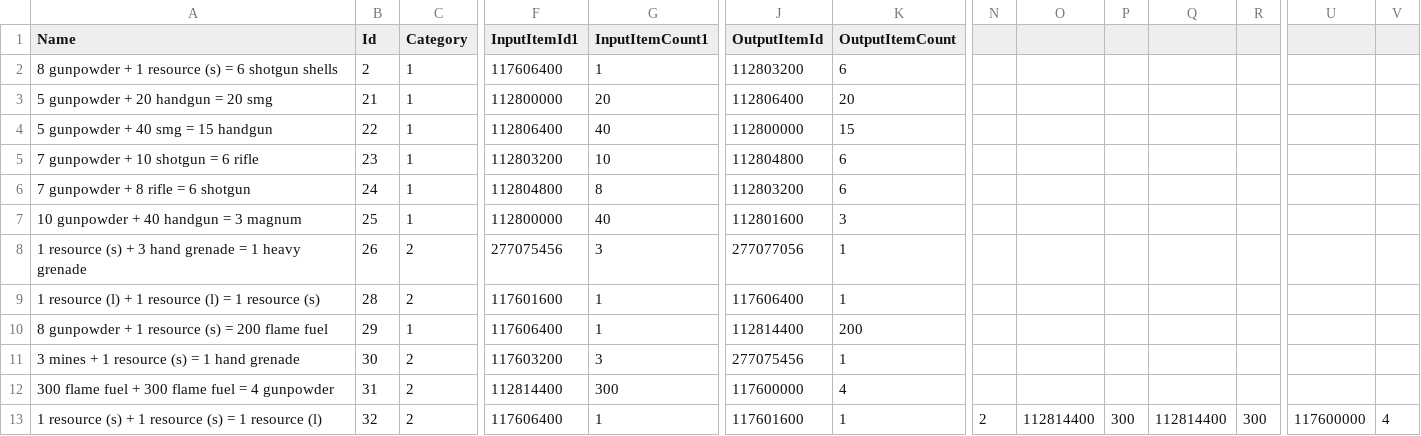
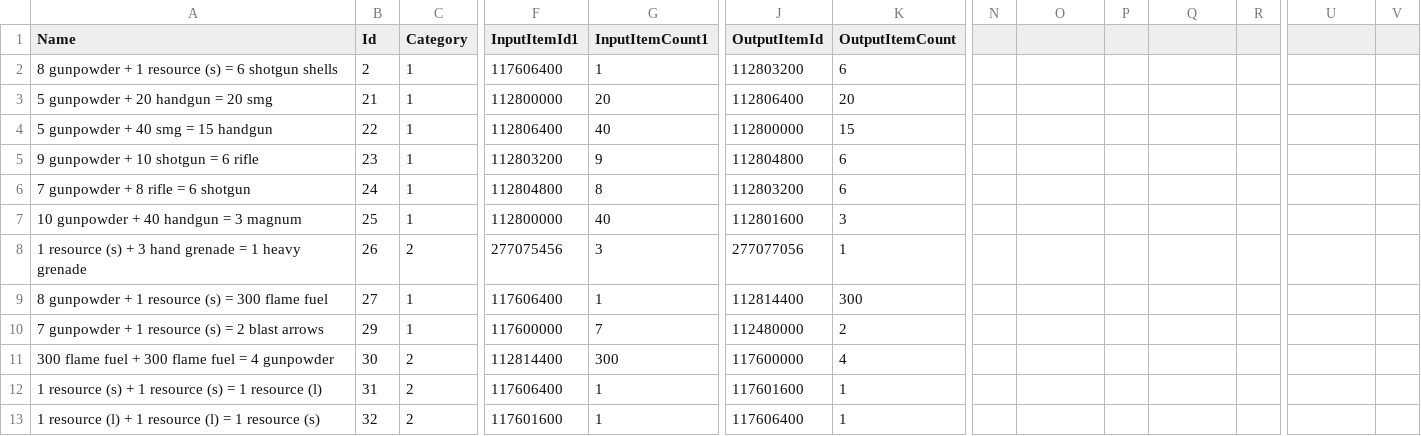
Before and after one commit to biorand/re4r, a CSV file: src/IntelOrca.Biohazard.BioRand.RE4R/data/recipe.csv, drawn as a sheet; only a part is shown, gaps mark what is left out; removed rows and columns are numbered as before the commit, all else as after; rows hold the shown columns only; the diff names each change by its address in the sheet, - before the commit and + after, or states it on an @@ line.

```diff
--- a/src/IntelOrca.Biohazard.BioRand.RE4R/data/recipe.csv
+++ b/src/IntelOrca.Biohazard.BioRand.RE4R/data/recipe.csv
-A5 (Name): 7 gunpowder + 10 shotgun = 6 rifle
+A5 (Name): 9 gunpowder + 10 shotgun = 6 rifle
-G5 (InputItemCount1): 10
+G5 (InputItemCount1): 9
-row 9: 1 resource (l) + 1 resource (l) = 1 resource (s) | 28 | 2 | 117601600 | 1 | 117606400 | 1
-A9 (Name): 8 gunpowder + 1 resource (s) = 200 flame fuel
+A9 (Name): 8 gunpowder + 1 resource (s) = 300 flame fuel
-B9 (Id): 29
+B9 (Id): 27
-K9 (OutputItemCount): 200
+K9 (OutputItemCount): 300
-row 11: 3 mines + 1 resource (s) = 1 hand grenade | 30 | 2 | 117603200 | 3 | 277075456 | 1
+row 10: 7 gunpowder + 1 resource (s) = 2 blast arrows | 29 | 1 | 117600000 | 7 | 112480000 | 2
-B11 (Id): 31
+B11 (Id): 30
-B12 (Id): 32
+B12 (Id): 31
-N12: 2
+N12: (empty)
-O12: 112814400
+O12: (empty)
-P12: 300
+P12: (empty)
-Q12: 112814400
+Q12: (empty)
-R12: 300
+R12: (empty)
-U12: 117600000
+U12: (empty)
-V12: 4
+V12: (empty)
+row 13: 1 resource (l) + 1 resource (l) = 1 resource (s) | 32 | 2 | 117601600 | 1 | 117606400 | 1
```
Also changed, not shown: src/IntelOrca.Biohazard.BioRand.RE4R/data/enemies.csv, src/IntelOrca.Biohazard.BioRand.RE4R/data/events.csv, 6 other files.
